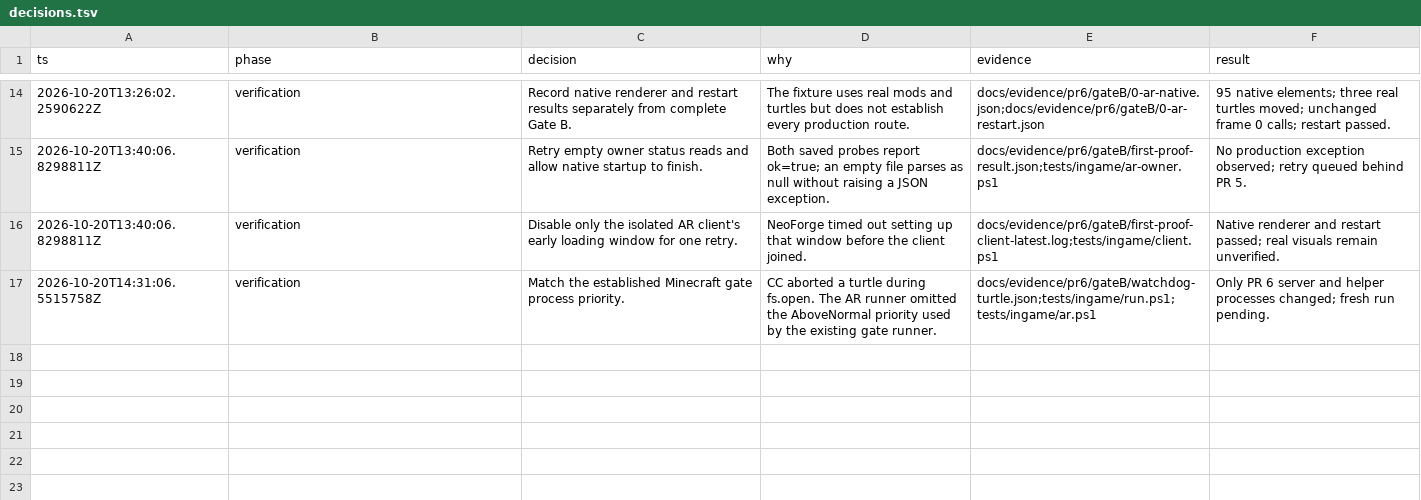
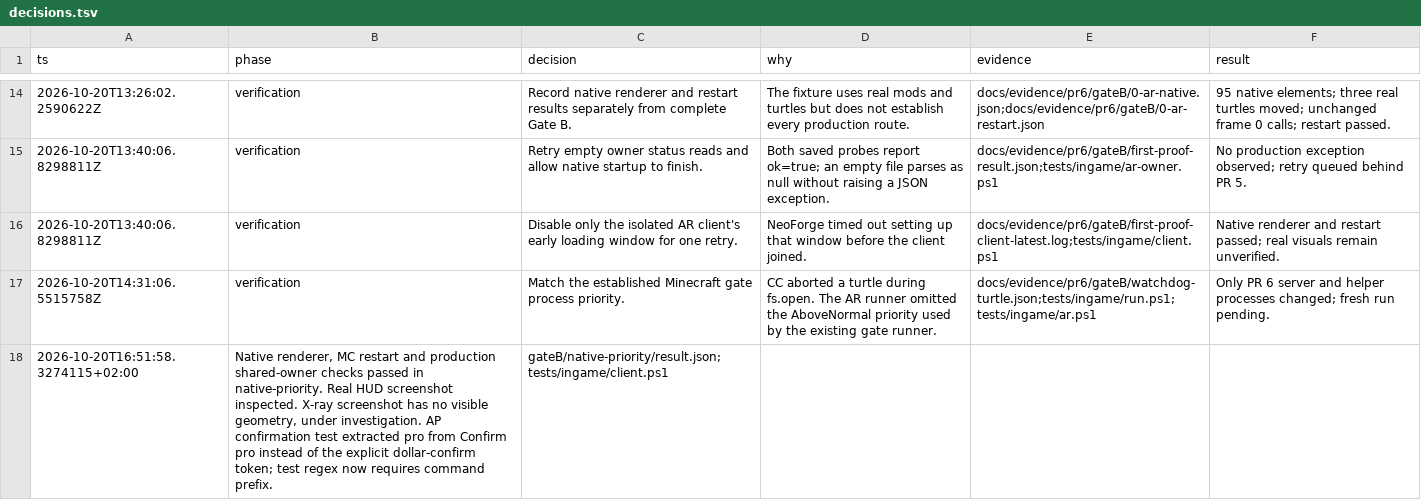
Before and after one commit to 140er/computercraft-scripts, a TSV file: docs/evidence/pr6/decisions.tsv, drawn as a sheet; only a part is shown, gaps mark what is left out.

Commit message:
test(ar): preserve native ownership and goggles evidence

```diff
--- a/docs/evidence/pr6/decisions.tsv
+++ b/docs/evidence/pr6/decisions.tsv
@@ -17 +17,2 @@ ts	phase	decision	why	evidence	result
 2026-10-20T14:31:06.5515758Z	verification	Match the established Minecraft gate process priority.	CC aborted a turtle during fs.open. The AR runner omitted the AboveNormal priority used by the existing gate runner.	docs/evidence/pr6/gateB/watchdog-turtle.json;tests/ingame/run.ps1;tests/ingame/ar.ps1	Only PR 6 server and helper processes changed; fresh run pending.
+2026-10-20T16:51:58.3274115+02:00	Native renderer, MC restart and production shared-owner checks passed in native-priority. Real HUD screenshot inspected. X-ray screenshot has no visible geometry, under investigation. AP confirmation test extracted pro from Confirm pro instead of the explicit dollar-confirm token; test regex now requires command prefix.	gateB/native-priority/result.json; tests/ingame/client.ps1
```
Also changed, not shown: 29 other files.
